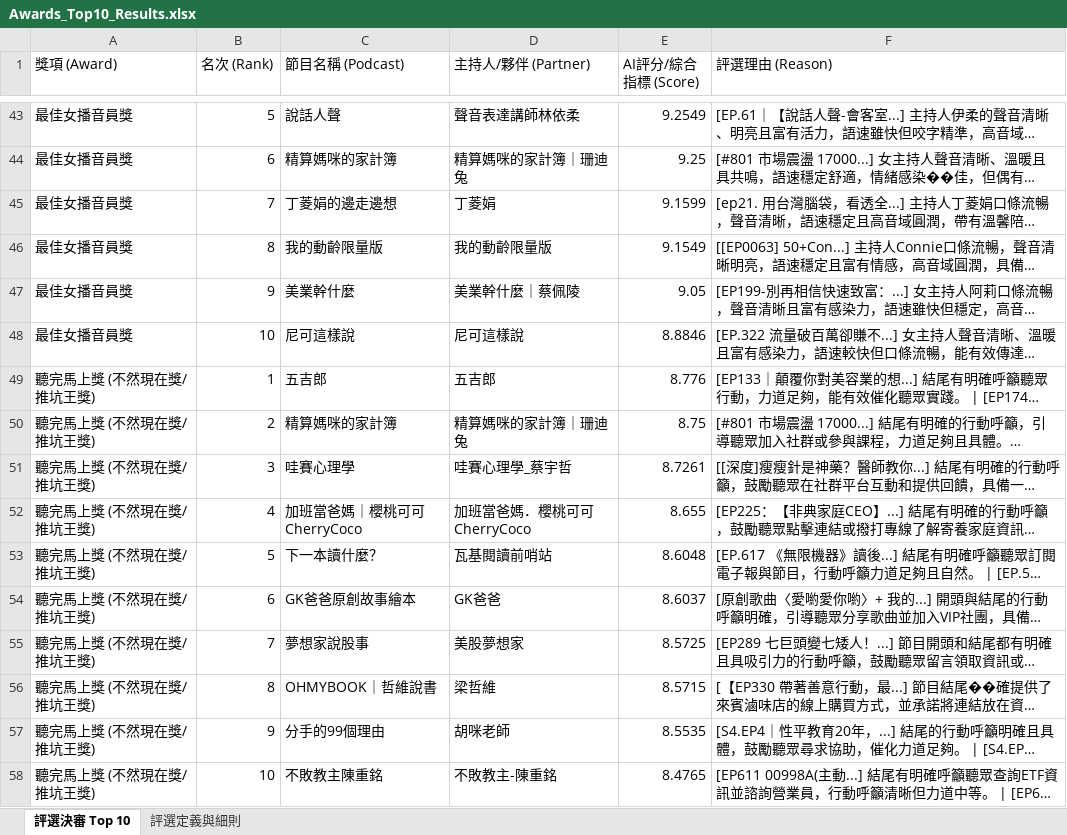
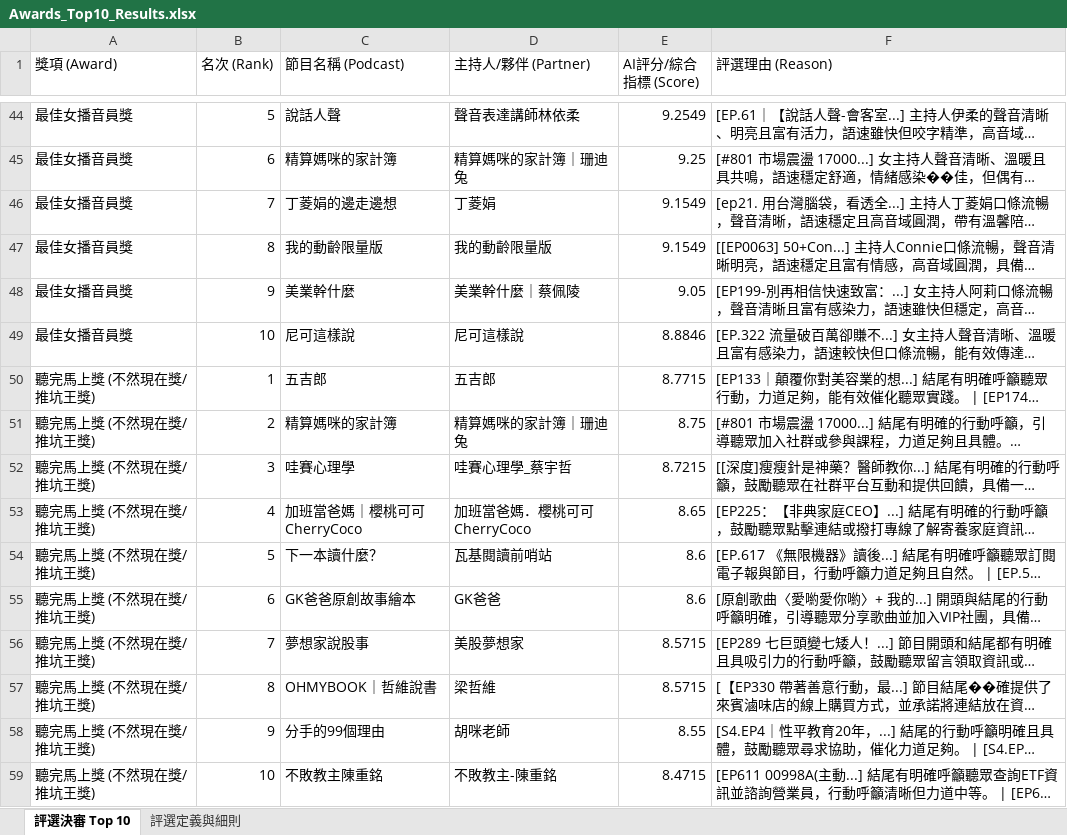
Before and after one commit to mandyaispace-glitch/sdh-award, an Excel workbook: Awards_Top10_Results.xlsx, sheet 評選決審 Top 10, drawn as a sheet; only a part is shown, gaps mark what is left out; long unchanged cells end in …; values as stored, in another font and other column widths than the file's, no borders; addresses are those after the commit; the diff covers the shown part only; the diff names each change by its address in the sheet, - before the commit and + after, or states it on an @@ line.

```diff
--- a/Awards_Top10_Results.xlsx (sheet 評選決審 Top 10)
+++ b/Awards_Top10_Results.xlsx (sheet 評選決審 Top 10)
-E46 (AI評分/綜合指標 (Score)): 9.1599
+E46 (AI評分/綜合指標 (Score)): 9.1549
-E50 (AI評分/綜合指標 (Score)): 8.776
+E50 (AI評分/綜合指標 (Score)): 8.7715
-E52 (AI評分/綜合指標 (Score)): 8.7261
+E52 (AI評分/綜合指標 (Score)): 8.7215
-E53 (AI評分/綜合指標 (Score)): 8.655
+E53 (AI評分/綜合指標 (Score)): 8.65
-E54 (AI評分/綜合指標 (Score)): 8.6048
+E54 (AI評分/綜合指標 (Score)): 8.6
-E55 (AI評分/綜合指標 (Score)): 8.6037
+E55 (AI評分/綜合指標 (Score)): 8.6
-E56 (AI評分/綜合指標 (Score)): 8.5725
+E56 (AI評分/綜合指標 (Score)): 8.5715
-E58 (AI評分/綜合指標 (Score)): 8.5535
+E58 (AI評分/綜合指標 (Score)): 8.55
-E59 (AI評分/綜合指標 (Score)): 8.4765
+E59 (AI評分/綜合指標 (Score)): 8.4715
```
Also changed, not shown: 6 added rows, 4 removed rows and 184 edited cells elsewhere in this sheet, 12 other files.
